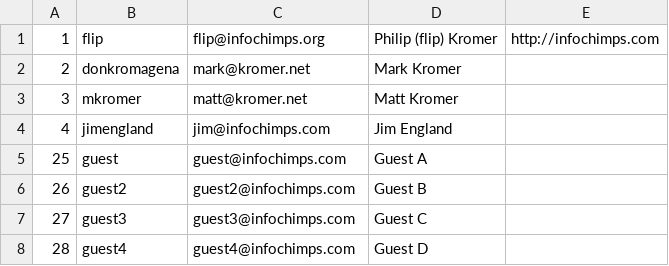
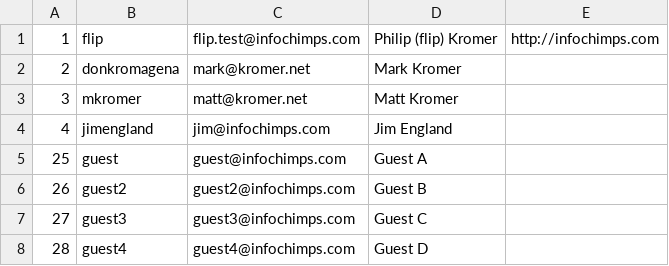
Before and after one commit to mrflip/brakkit, a TSV file: db/seeds/users.tsv, drawn as a sheet.

```diff
--- a/db/seeds/users.tsv
+++ b/db/seeds/users.tsv
@@ -1,2 +1,2 @@
-1	flip        	flip@infochimps.org      	Philip (flip) Kromer    	http://infochimps.com
+1	flip        	flip.test@infochimps.com          	Philip (flip) Kromer    	http://infochimps.com
 2	donkromagena	mark@kromer.net              	Mark Kromer
```
Also changed, not shown: 18 other files.
